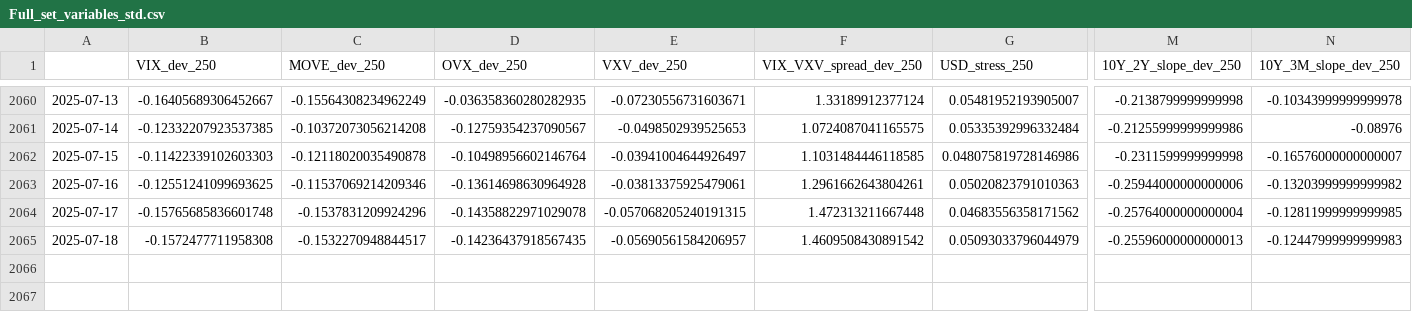
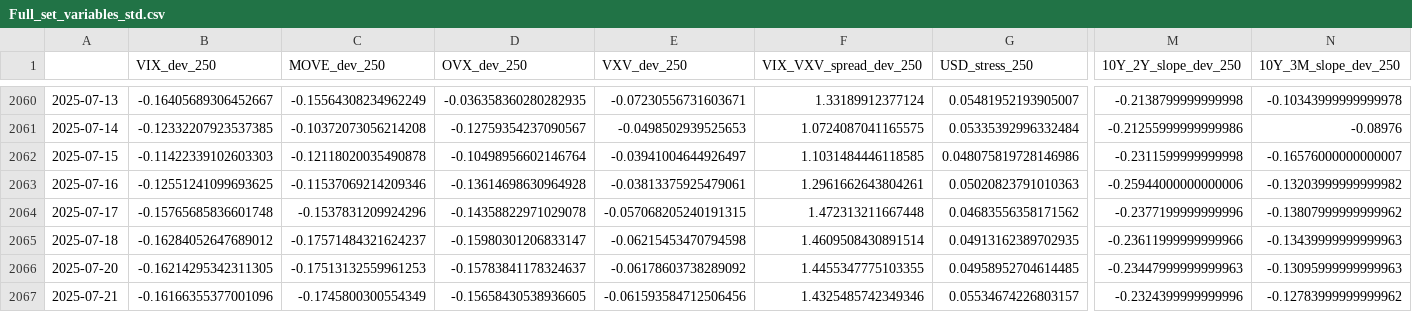
Before and after one commit to MTBcd/FSI-Indicator-dash, a CSV file: cache-directory/Full_set_variables_std.csv, drawn as a sheet; only a part is shown, gaps mark what is left out; rows hold the shown columns only; the diff covers the shown part only; the diff names each change by its address in the sheet, - before the commit and + after, or states it on an @@ line.

```diff
--- a/cache-directory/Full_set_variables_std.csv
+++ b/cache-directory/Full_set_variables_std.csv
-M2064 (10Y_2Y_slope_dev_250): -0.25764000000000004
+M2064 (10Y_2Y_slope_dev_250): -0.2377199999999996
-N2064 (10Y_3M_slope_dev_250): -0.12811999999999985
+N2064 (10Y_3M_slope_dev_250): -0.13807999999999962
-B2065 (VIX_dev_250): -0.1572477711958308
+B2065 (VIX_dev_250): -0.16284052647689012
-C2065 (MOVE_dev_250): -0.1532270948844517
+C2065 (MOVE_dev_250): -0.17571484321624237
-D2065 (OVX_dev_250): -0.14236437918567435
+D2065 (OVX_dev_250): -0.15980301206833147
-E2065 (VXV_dev_250): -0.05690561584206957
+E2065 (VXV_dev_250): -0.06215453470794598
-F2065 (VIX_VXV_spread_dev_250): 1.4609508430891542
+F2065 (VIX_VXV_spread_dev_250): 1.4609508430891514
-G2065 (USD_stress_250): 0.05093033796044979
+G2065 (USD_stress_250): 0.04913162389702935
-M2065 (10Y_2Y_slope_dev_250): -0.25596000000000013
+M2065 (10Y_2Y_slope_dev_250): -0.23611999999999966
-N2065 (10Y_3M_slope_dev_250): -0.12447999999999983
+N2065 (10Y_3M_slope_dev_250): -0.13439999999999963
+row 2066: 2025-07-20 | -0.16214295342311305 | -0.17513132559961253 | -0.15783841178324637 | -0.06178603738289092 | 1.4455347775103355 | 0.04958952704614485 | -0.23447999999999963 | -0.13095999999999963
+row 2067: 2025-07-21 | -0.16166355377001096 | -0.1745800300554349 | -0.15658430538936605 | -0.061593584712506456 | 1.4325485742349346 | 0.05534674226803157 | -0.2324399999999996 | -0.12783999999999962
```
Also changed, not shown: 4 edited cells elsewhere in this file, cache-directory/Full_set_variables_brut.csv, 5 other files.
